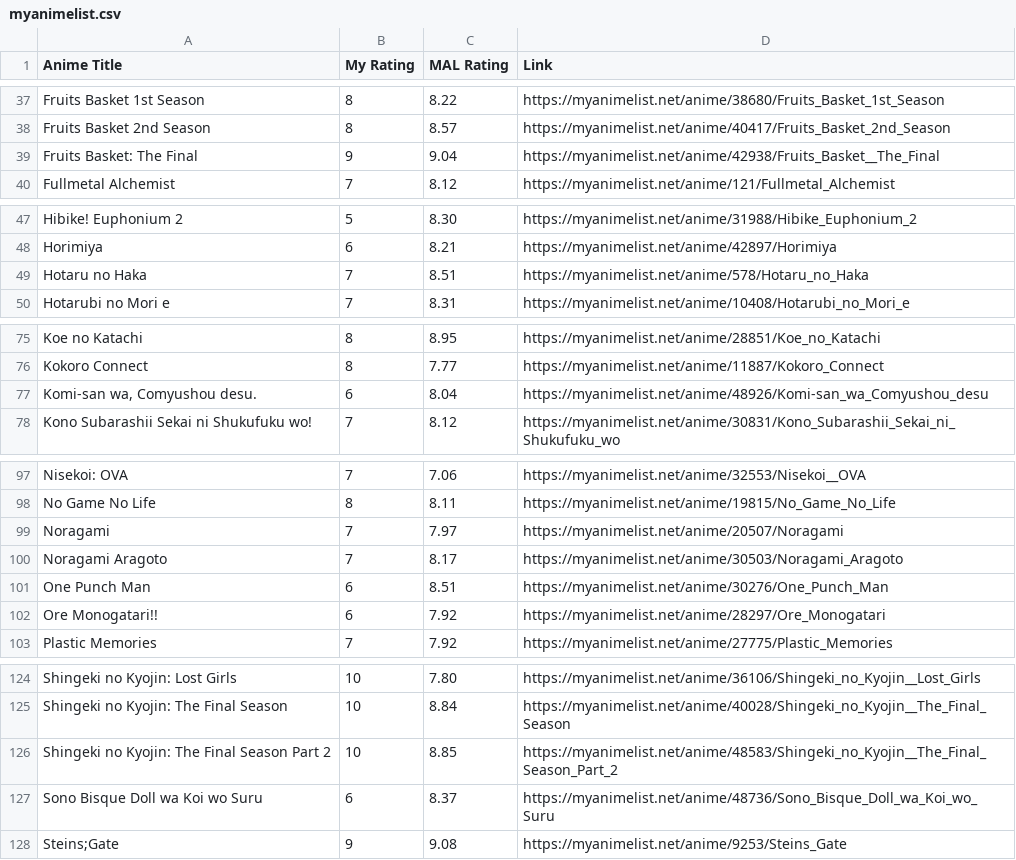
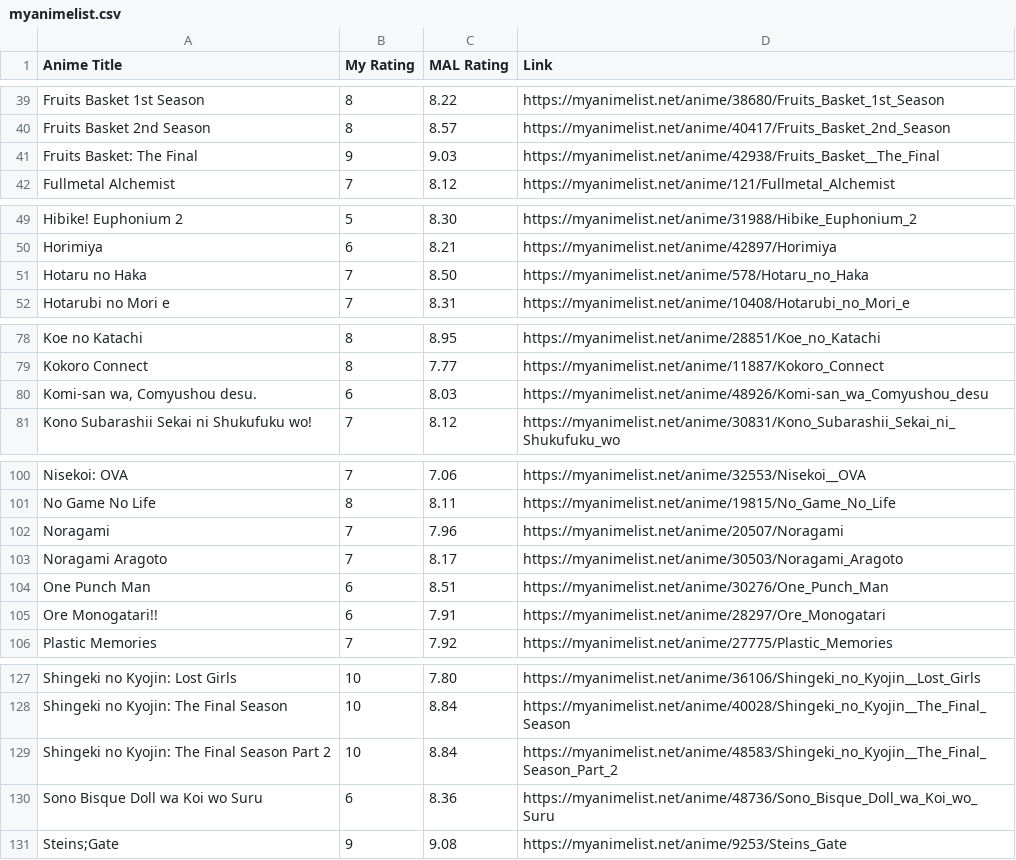
Before and after one commit to abhirup-m/abhirup-m.github.io, a CSV file: _data/myanimelist.csv, drawn as a sheet; only a part is shown, gaps mark what is left out; the diff covers the shown part only.

Commit message:
updated ratings

```diff
--- a/_data/myanimelist.csv
+++ b/_data/myanimelist.csv
@@ -38,3 +40,3 @@ Fruits Basket 1st Season,8,8.22,https://myanimelist.net/anime/38680/Fruits_Baske
 Fruits Basket 2nd Season,8,8.57,https://myanimelist.net/anime/40417/Fruits_Basket_2nd_Season
-Fruits Basket: The Final,9,9.04,https://myanimelist.net/anime/42938/Fruits_Basket__The_Final
+Fruits Basket: The Final,9,9.03,https://myanimelist.net/anime/42938/Fruits_Basket__The_Final
 Fullmetal Alchemist,7,8.12,https://myanimelist.net/anime/121/Fullmetal_Alchemist
@@ -48,3 +50,3 @@ Hibike! Euphonium 2,5,8.30,https://myanimelist.net/anime/31988/Hibike_Euphonium_
 Horimiya,6,8.21,https://myanimelist.net/anime/42897/Horimiya
-Hotaru no Haka,7,8.51,https://myanimelist.net/anime/578/Hotaru_no_Haka
+Hotaru no Haka,7,8.50,https://myanimelist.net/anime/578/Hotaru_no_Haka
 Hotarubi no Mori e,7,8.31,https://myanimelist.net/anime/10408/Hotarubi_no_Mori_e
@@ -76,3 +79,3 @@ Koe no Katachi,8,8.95,https://myanimelist.net/anime/28851/Koe_no_Katachi
 Kokoro Connect,8,7.77,https://myanimelist.net/anime/11887/Kokoro_Connect
-"Komi-san wa, Comyushou desu.",6,8.04,https://myanimelist.net/anime/48926/Komi-san_wa_Comyushou_desu
+"Komi-san wa, Comyushou desu.",6,8.03,https://myanimelist.net/anime/48926/Komi-san_wa_Comyushou_desu
 Kono Subarashii Sekai ni Shukufuku wo!,7,8.12,https://myanimelist.net/anime/30831/Kono_Subarashii_Sekai_ni_Shukufuku_wo
@@ -98,6 +101,6 @@ Nisekoi: OVA,7,7.06,https://myanimelist.net/anime/32553/Nisekoi__OVA
 No Game No Life,8,8.11,https://myanimelist.net/anime/19815/No_Game_No_Life
-Noragami,7,7.97,https://myanimelist.net/anime/20507/Noragami
+Noragami,7,7.96,https://myanimelist.net/anime/20507/Noragami
 Noragami Aragoto,7,8.17,https://myanimelist.net/anime/30503/Noragami_Aragoto
 One Punch Man,6,8.51,https://myanimelist.net/anime/30276/One_Punch_Man
-Ore Monogatari!!,6,7.92,https://myanimelist.net/anime/28297/Ore_Monogatari
+Ore Monogatari!!,6,7.91,https://myanimelist.net/anime/28297/Ore_Monogatari
 Plastic Memories,7,7.92,https://myanimelist.net/anime/27775/Plastic_Memories
@@ -125,4 +128,4 @@ Shingeki no Kyojin: Lost Girls,10,7.80,https://myanimelist.net/anime/36106/Shing
 Shingeki no Kyojin: The Final Season,10,8.84,https://myanimelist.net/anime/40028/Shingeki_no_Kyojin__The_Final_Season
-Shingeki no Kyojin: The Final Season Part 2,10,8.85,https://myanimelist.net/anime/48583/Shingeki_no_Kyojin__The_Final_Season_Part_2
-Sono Bisque Doll wa Koi wo Suru,6,8.37,https://myanimelist.net/anime/48736/Sono_Bisque_Doll_wa_Koi_wo_Suru
+Shingeki no Kyojin: The Final Season Part 2,10,8.84,https://myanimelist.net/anime/48583/Shingeki_no_Kyojin__The_Final_Season_Part_2
+Sono Bisque Doll wa Koi wo Suru,6,8.36,https://myanimelist.net/anime/48736/Sono_Bisque_Doll_wa_Koi_wo_Suru
 Steins;Gate,9,9.08,https://myanimelist.net/anime/9253/Steins_Gate
```
Also changed, not shown: 3 added rows and 8 edited cells elsewhere in this file, 1 other file.
